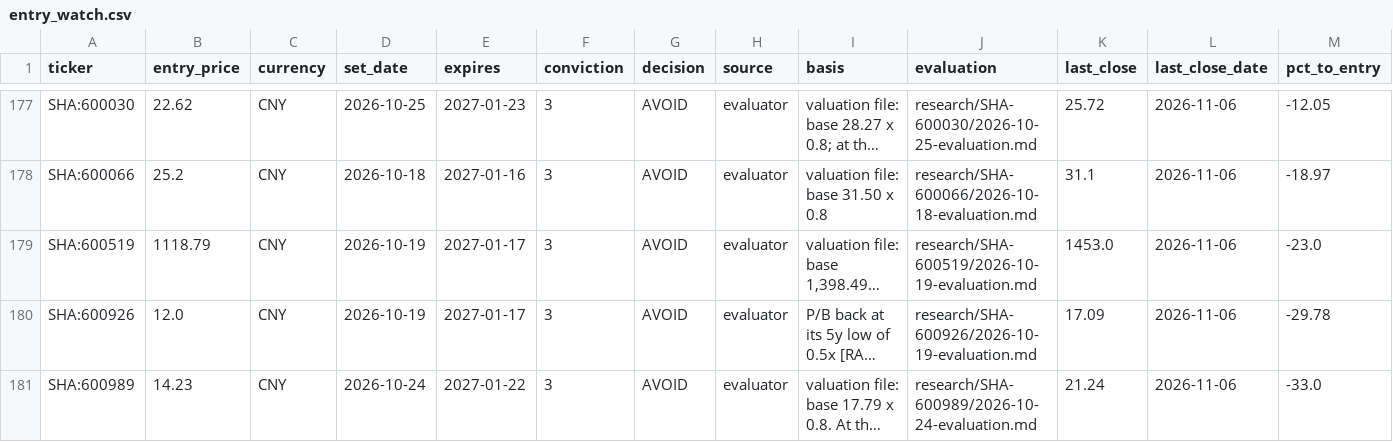
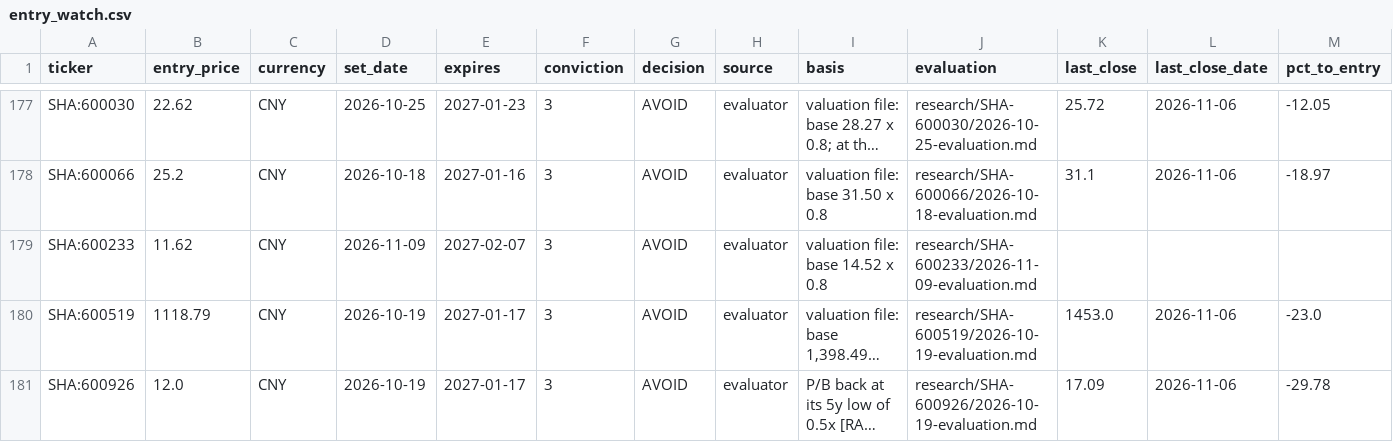
Before and after one commit to oskarajaspinall-cell/paper-portfolio, a CSV file: portfolio/entry_watch.csv, drawn as a sheet; only a part is shown, gaps mark what is left out; the shorter side is filled out with more unchanged rows; long unchanged cells end in …; rows hold the shown columns only; the diff covers the shown part only; the diff names each change by its address in the sheet, - before the commit and + after, or states it on an @@ line.

```diff
--- a/portfolio/entry_watch.csv
+++ b/portfolio/entry_watch.csv
+row 179: SHA:600233 | 11.62 | CNY | 2026-11-09 | 2027-02-07 | 3 | AVOID | evaluator | valuation file: base 14.52 x 0.8 | research/SHA-600233/2026-11-09-evaluation.md
```
Also changed, not shown: 2 added rows elsewhere in this file, portfolio/decisions.csv, reports/prescreen/2026-11-09.csv, 48 other files.
